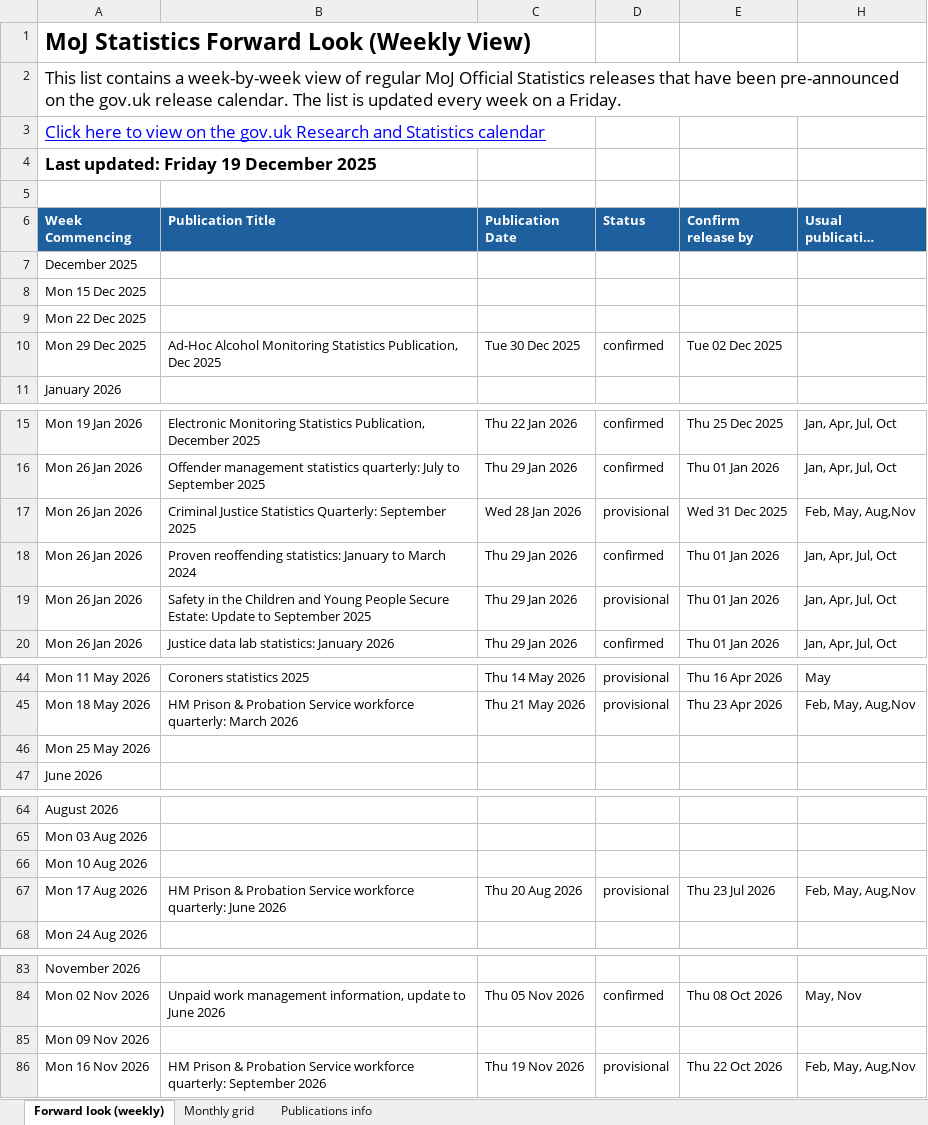
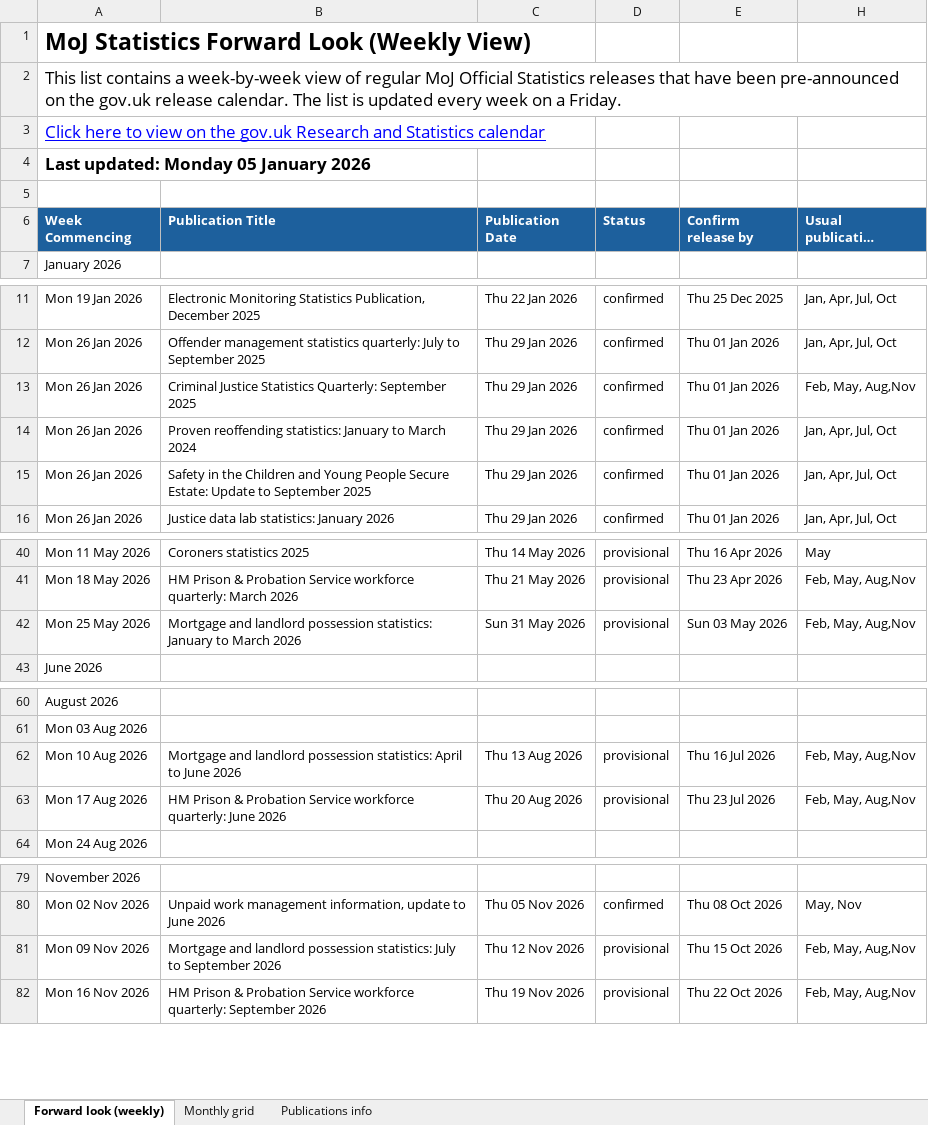
Before and after one commit to moj-analytical-services/stats-forward-look, an Excel workbook: Forward Look/Forward Look.xlsx, sheet Forward look (weekly), drawn as a sheet; only a part is shown, gaps mark what is left out; long unchanged cells end in …; values as stored, in another font and other column widths than the file's, no borders; conditional formats not drawn; removed rows and columns are numbered as before the commit, all else as after; the diff names each change by its address in the sheet, - before the commit and + after, or states it on an @@ line.

Commit message:
update 05/01/2026

```diff
--- a/Forward Look/Forward Look.xlsx (sheet Forward look (weekly))
+++ b/Forward Look/Forward Look.xlsx (sheet Forward look (weekly))
-A4 (Week Commencing): Last updated: Friday 19 December 2025
+A4 (Week Commencing): Last updated: Monday 05 January 2026
-row 7: December 2025
-row 8: Mon 15 Dec 2025
-row 9: Mon 22 Dec 2025
-row 10: Mon 29 Dec 2025 | Ad-Hoc Alcohol Monitoring Statistics Publication, Dec 2025 | Tue 30 Dec 2025 | confirmed | Tue 02 Dec 2025
-C13 (Publication Date): Wed 28 Jan 2026
+C13 (Publication Date): Thu 29 Jan 2026
-D13 (Status): provisional
+D13 (Status): confirmed
-E13 (Confirm release by): Wed 31 Dec 2025
+E13 (Confirm release by): Thu 01 Jan 2026
-D15 (Status): provisional
+D15 (Status): confirmed
-row 46: Mon 25 May 2026
+row 42: Mon 25 May 2026 | Mortgage and landlord possession statistics: January to March 2026 | Sun 31 May 2026 | provisional | Sun 03 May 2026 | Feb, May, Aug,Nov
-row 66: Mon 10 Aug 2026
+row 62: Mon 10 Aug 2026 | Mortgage and landlord possession statistics: April to June 2026 | Thu 13 Aug 2026 | provisional | Thu 16 Jul 2026 | Feb, May, Aug,Nov
-row 85: Mon 09 Nov 2026
+row 81: Mon 09 Nov 2026 | Mortgage and landlord possession statistics: July to September 2026 | Thu 12 Nov 2026 | provisional | Thu 15 Oct 2026 | Feb, May, Aug,Nov
```
Also changed, not shown: sheet Monthly grid, sheet Publications info, hidden cells.
